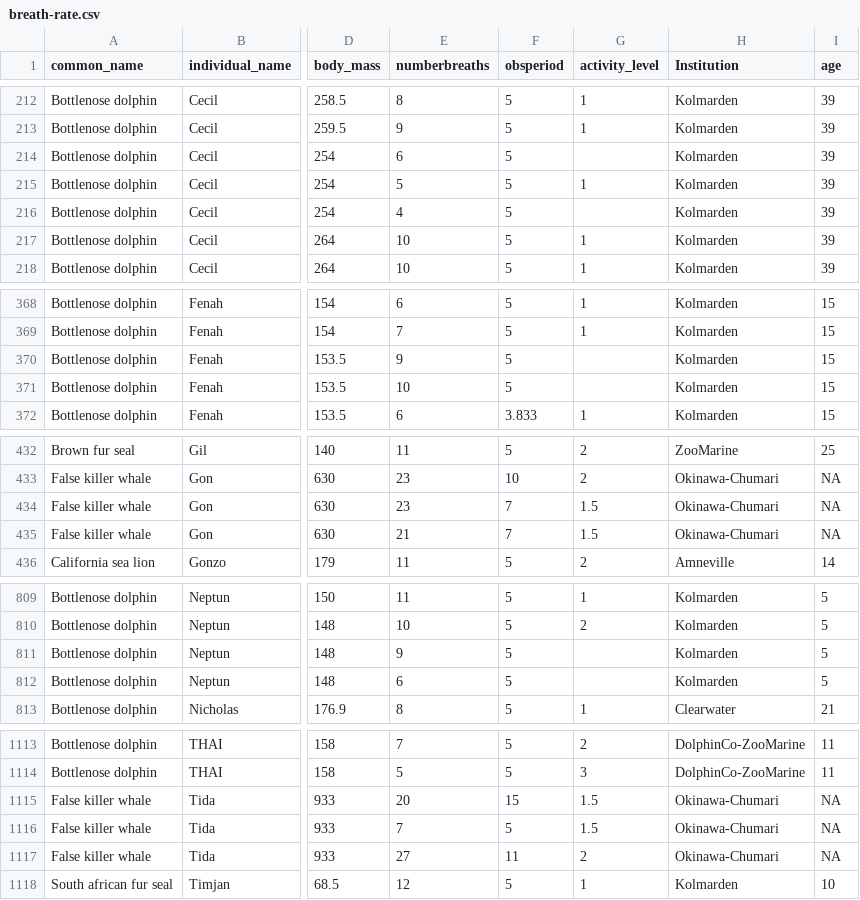
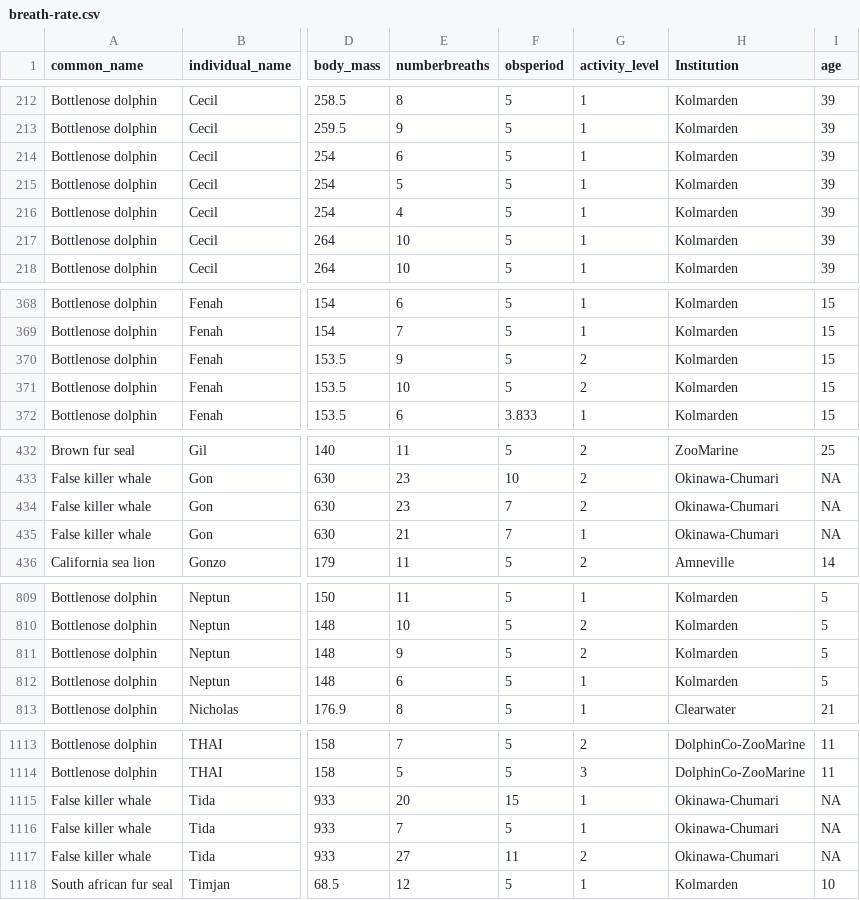
Before and after one commit to stacyderuiter/mammal-breath-rate, a CSV file: data/breath-rate.csv, drawn as a sheet; only a part is shown, gaps mark what is left out; the diff covers the shown part only; the diff names each change by its address in the sheet, - before the commit and + after, or states it on an @@ line.

```diff
--- a/data/breath-rate.csv
+++ b/data/breath-rate.csv
-G214 (activity_level): (empty)
+G214 (activity_level): 1
-G216 (activity_level): (empty)
+G216 (activity_level): 1
-G370:G371 (activity_level): (empty)
+G370:G371 (activity_level): 2
-G434 (activity_level): 1.5
+G434 (activity_level): 2
-G435 (activity_level): 1.5
+G435 (activity_level): 1
-G811 (activity_level): (empty)
+G811 (activity_level): 2
-G812 (activity_level): (empty)
+G812 (activity_level): 1
-G1115:G1116 (activity_level): 1.5
+G1115:G1116 (activity_level): 1
```
Also changed, not shown: 35 edited cells elsewhere in this file, 19 other files.
